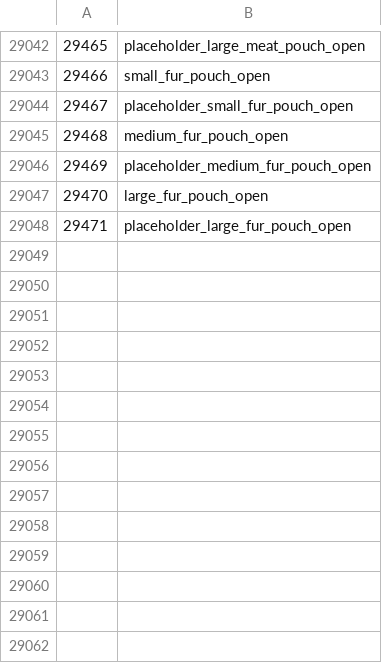
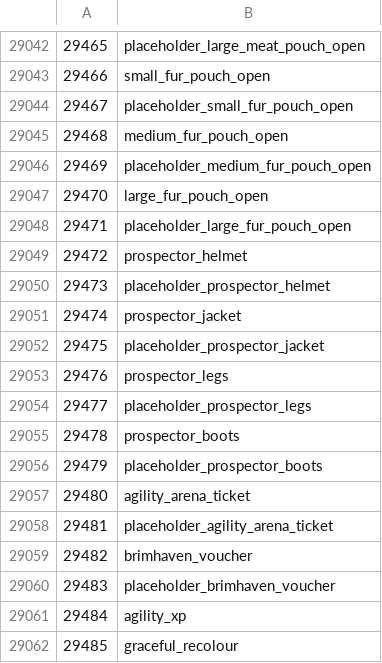
Before and after one commit to ThatGamerBlue/cs2-decompiler, a TSV file: src/main/resources/org/runestar/cs2/obj-names.tsv, drawn as a sheet; only a part is shown, gaps mark what is left out; the diff names each change by its address in the sheet, - before the commit and + after, or states it on an @@ line.

Commit message:
Update names

```diff
--- a/src/main/resources/org/runestar/cs2/obj-names.tsv
+++ b/src/main/resources/org/runestar/cs2/obj-names.tsv
+row 29049: 29472 | prospector_helmet
+row 29050: 29473 | placeholder_prospector_helmet
+row 29051: 29474 | prospector_jacket
+row 29052: 29475 | placeholder_prospector_jacket
+row 29053: 29476 | prospector_legs
+row 29054: 29477 | placeholder_prospector_legs
+row 29055: 29478 | prospector_boots
+row 29056: 29479 | placeholder_prospector_boots
+row 29057: 29480 | agility_arena_ticket
+row 29058: 29481 | placeholder_agility_arena_ticket
+row 29059: 29482 | brimhaven_voucher
+row 29060: 29483 | placeholder_brimhaven_voucher
+row 29061: 29484 | agility_xp
+row 29062: 29485 | graceful_recolour
```
Also changed, not shown: src/main/resources/org/runestar/cs2/loc-names.tsv, src/main/resources/org/runestar/cs2/model-names.tsv, 9 other files.
